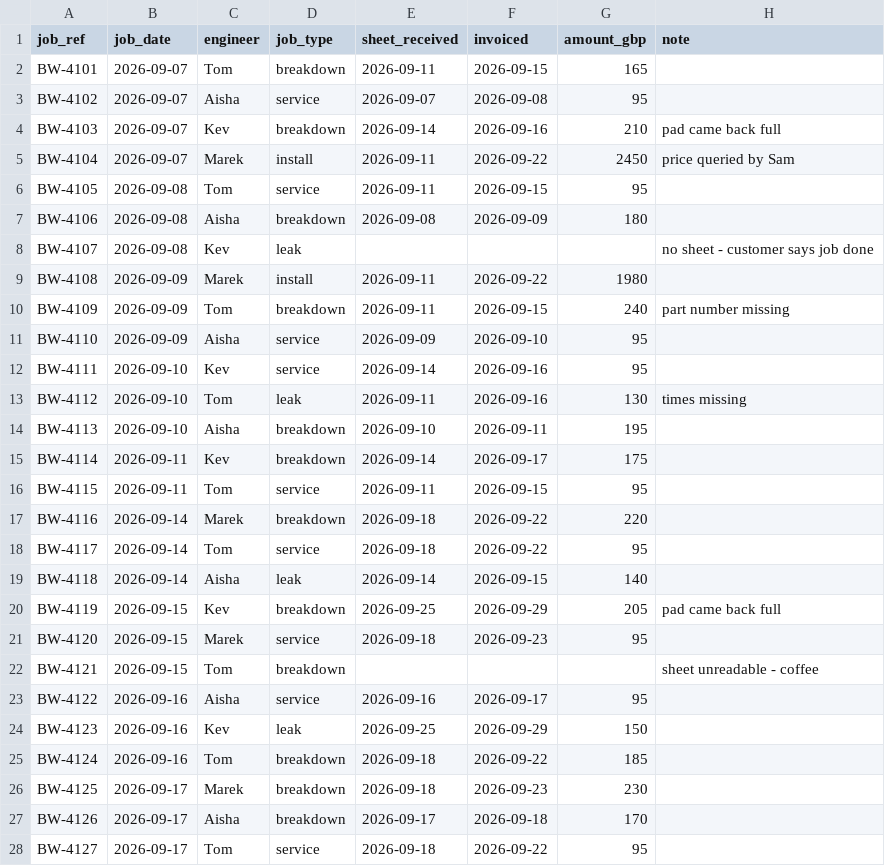
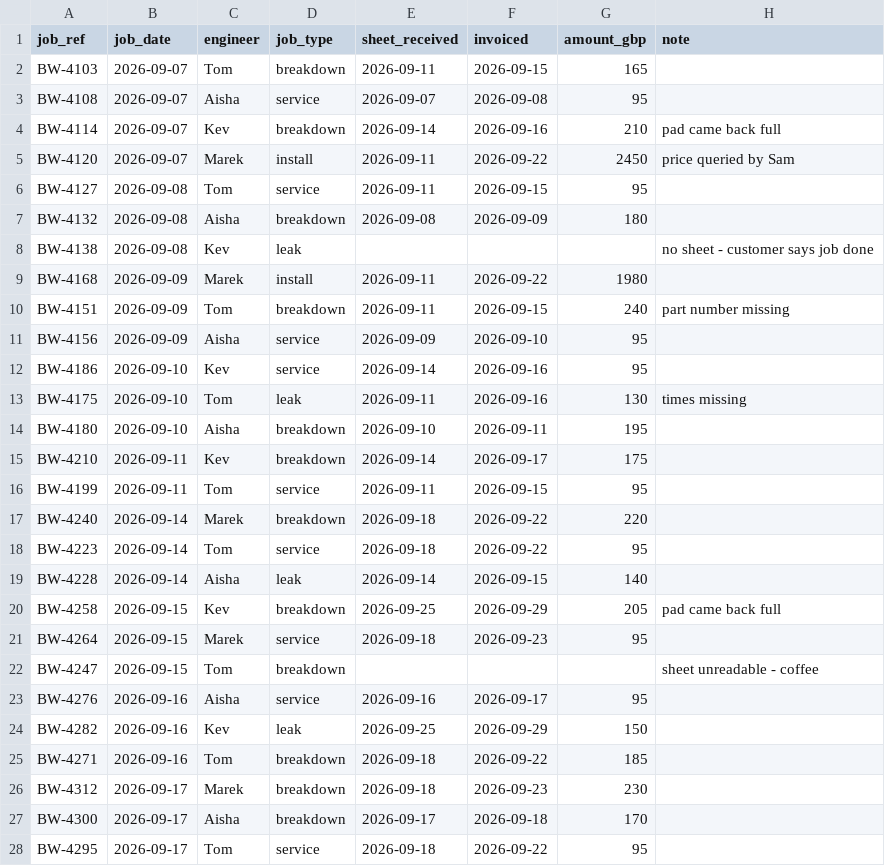
Before and after one commit to rattling/ways-of-working, a CSV file: examples/discovery/evidence/jobs-export.csv, drawn as a sheet; only a part is shown; the diff covers the shown part only.

```diff
--- a/examples/discovery/evidence/jobs-export.csv
+++ b/examples/discovery/evidence/jobs-export.csv
@@ -1,28 +1,28 @@
 job_ref,job_date,engineer,job_type,sheet_received,invoiced,amount_gbp,note
-BW-4101,2026-09-07,Tom,breakdown,2026-09-11,2026-09-15,165,
-BW-4102,2026-09-07,Aisha,service,2026-09-07,2026-09-08,95,
-BW-4103,2026-09-07,Kev,breakdown,2026-09-14,2026-09-16,210,pad came back full
-BW-4104,2026-09-07,Marek,install,2026-09-11,2026-09-22,2450,price queried by Sam
-BW-4105,2026-09-08,Tom,service,2026-09-11,2026-09-15,95,
-BW-4106,2026-09-08,Aisha,breakdown,2026-09-08,2026-09-09,180,
-BW-4107,2026-09-08,Kev,leak,,,,no sheet - customer says job done
-BW-4108,2026-09-09,Marek,install,2026-09-11,2026-09-22,1980,
-BW-4109,2026-09-09,Tom,breakdown,2026-09-11,2026-09-15,240,part number missing
-BW-4110,2026-09-09,Aisha,service,2026-09-09,2026-09-10,95,
-BW-4111,2026-09-10,Kev,service,2026-09-14,2026-09-16,95,
-BW-4112,2026-09-10,Tom,leak,2026-09-11,2026-09-16,130,times missing
-BW-4113,2026-09-10,Aisha,breakdown,2026-09-10,2026-09-11,195,
-BW-4114,2026-09-11,Kev,breakdown,2026-09-14,2026-09-17,175,
-BW-4115,2026-09-11,Tom,service,2026-09-11,2026-09-15,95,
-BW-4116,2026-09-14,Marek,breakdown,2026-09-18,2026-09-22,220,
-BW-4117,2026-09-14,Tom,service,2026-09-18,2026-09-22,95,
-BW-4118,2026-09-14,Aisha,leak,2026-09-14,2026-09-15,140,
-BW-4119,2026-09-15,Kev,breakdown,2026-09-25,2026-09-29,205,pad came back full
-BW-4120,2026-09-15,Marek,service,2026-09-18,2026-09-23,95,
-BW-4121,2026-09-15,Tom,breakdown,,,,sheet unreadable - coffee
-BW-4122,2026-09-16,Aisha,service,2026-09-16,2026-09-17,95,
-BW-4123,2026-09-16,Kev,leak,2026-09-25,2026-09-29,150,
-BW-4124,2026-09-16,Tom,breakdown,2026-09-18,2026-09-22,185,
-BW-4125,2026-09-17,Marek,breakdown,2026-09-18,2026-09-23,230,
-BW-4126,2026-09-17,Aisha,breakdown,2026-09-17,2026-09-18,170,
-BW-4127,2026-09-17,Tom,service,2026-09-18,2026-09-22,95,
+BW-4103,2026-09-07,Tom,breakdown,2026-09-11,2026-09-15,165,
+BW-4108,2026-09-07,Aisha,service,2026-09-07,2026-09-08,95,
+BW-4114,2026-09-07,Kev,breakdown,2026-09-14,2026-09-16,210,pad came back full
+BW-4120,2026-09-07,Marek,install,2026-09-11,2026-09-22,2450,price queried by Sam
+BW-4127,2026-09-08,Tom,service,2026-09-11,2026-09-15,95,
+BW-4132,2026-09-08,Aisha,breakdown,2026-09-08,2026-09-09,180,
+BW-4138,2026-09-08,Kev,leak,,,,no sheet - customer says job done
+BW-4168,2026-09-09,Marek,install,2026-09-11,2026-09-22,1980,
+BW-4151,2026-09-09,Tom,breakdown,2026-09-11,2026-09-15,240,part number missing
+BW-4156,2026-09-09,Aisha,service,2026-09-09,2026-09-10,95,
+BW-4186,2026-09-10,Kev,service,2026-09-14,2026-09-16,95,
+BW-4175,2026-09-10,Tom,leak,2026-09-11,2026-09-16,130,times missing
+BW-4180,2026-09-10,Aisha,breakdown,2026-09-10,2026-09-11,195,
+BW-4210,2026-09-11,Kev,breakdown,2026-09-14,2026-09-17,175,
+BW-4199,2026-09-11,Tom,service,2026-09-11,2026-09-15,95,
+BW-4240,2026-09-14,Marek,breakdown,2026-09-18,2026-09-22,220,
+BW-4223,2026-09-14,Tom,service,2026-09-18,2026-09-22,95,
+BW-4228,2026-09-14,Aisha,leak,2026-09-14,2026-09-15,140,
+BW-4258,2026-09-15,Kev,breakdown,2026-09-25,2026-09-29,205,pad came back full
+BW-4264,2026-09-15,Marek,service,2026-09-18,2026-09-23,95,
+BW-4247,2026-09-15,Tom,breakdown,,,,sheet unreadable - coffee
+BW-4276,2026-09-16,Aisha,service,2026-09-16,2026-09-17,95,
+BW-4282,2026-09-16,Kev,leak,2026-09-25,2026-09-29,150,
+BW-4271,2026-09-16,Tom,breakdown,2026-09-18,2026-09-22,185,
+BW-4312,2026-09-17,Marek,breakdown,2026-09-18,2026-09-23,230,
+BW-4300,2026-09-17,Aisha,breakdown,2026-09-17,2026-09-18,170,
+BW-4295,2026-09-17,Tom,service,2026-09-18,2026-09-22,95,
```
Also changed, not shown: 3 edited cells elsewhere in this file, 7 other files.
